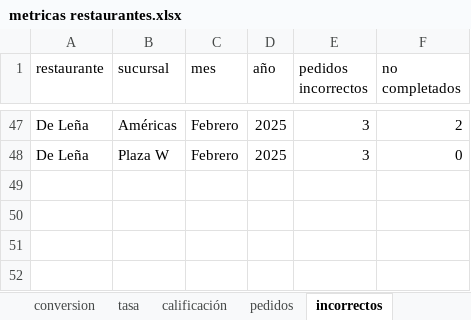
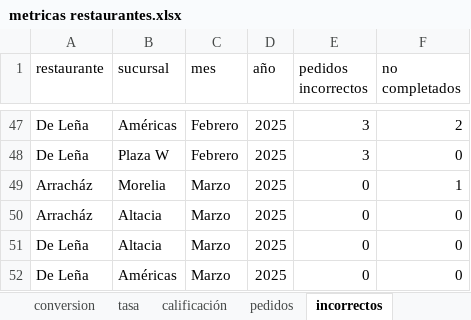
Before and after one commit to FerUlaje/Evaluacion-Restaurantes, an Excel workbook: datasets/metricas restaurantes.xlsx, sheet incorrectos, drawn as a sheet; only a part is shown, gaps mark what is left out; values as stored, in another font and other column widths than the file's, no borders; table styles not drawn; the diff names each change by its address in the sheet, - before the commit and + after, or states it on an @@ line.

Commit message:
DeLena Marzo 25

```diff
--- a/datasets/metricas restaurantes.xlsx (sheet incorrectos)
+++ b/datasets/metricas restaurantes.xlsx (sheet incorrectos)
+row 49: Arracház | Morelia | Marzo | 2025 | 0 | 1
+row 50: Arracház | Altacia | Marzo | 2025 | 0 | 0
+row 51: De Leña | Altacia | Marzo | 2025 | 0 | 0
+row 52: De Leña | Américas | Marzo | 2025 | 0 | 0
```
Also changed, not shown: sheet pedidos, sheet tasa, sheet calificación, 1 other file.
